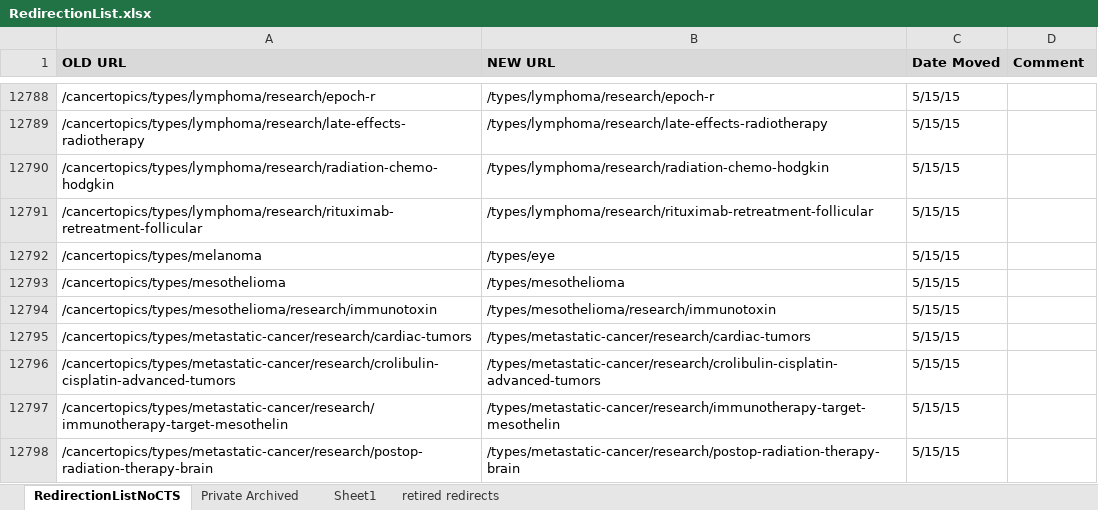
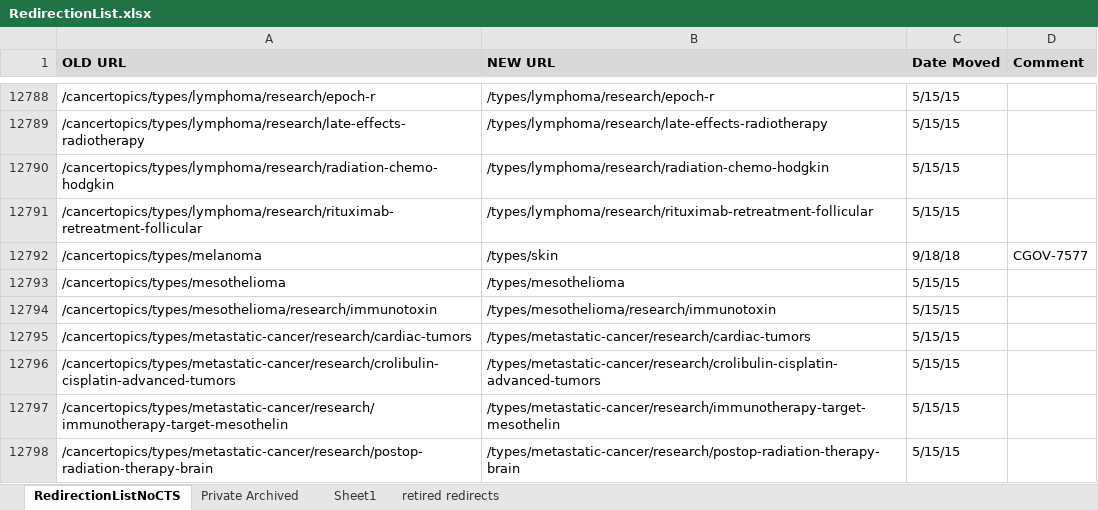
Before and after one commit to NCIOCPL/wcms-content, an Excel workbook: redirection-list/RedirectionList.xlsx, sheet RedirectionListNoCTS, drawn as a sheet; only a part is shown, gaps mark what is left out; values as stored, in another font and other column widths than the file's, no borders; conditional formats not drawn; the diff names each change by its address in the sheet, - before the commit and + after, or states it on an @@ line.

Commit message:
CGOV-7577
Changed old 2015 redirect of /cancertopics/types/melanoma to /types/skin (instead of /types/eye)

```diff
--- a/redirection-list/RedirectionList.xlsx (sheet RedirectionListNoCTS)
+++ b/redirection-list/RedirectionList.xlsx (sheet RedirectionListNoCTS)
-B12792 (NEW URL): /types/eye
+B12792 (NEW URL): /types/skin
-C12792 (Date Moved): 5/15/15
+C12792 (Date Moved): 9/18/18
-D12792 (Comment): (empty)
+D12792 (Comment): CGOV-7577
```
Also changed, not shown: 1 other file.
